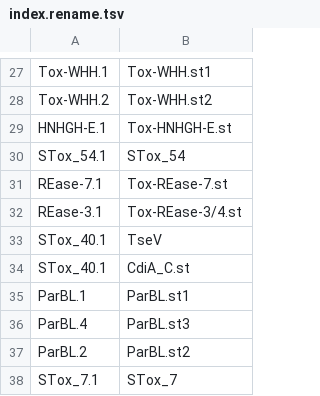
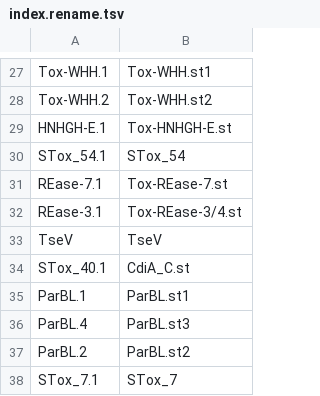
Before and after one commit to leepbioinfo/10ksgt6ss, a TSV file: index.rename.tsv, drawn as a sheet; only a part is shown, gaps mark what is left out.

Commit message:
Adding TseV alignment and fixing index.md

```diff
--- a/index.rename.tsv
+++ b/index.rename.tsv
@@ -32,3 +32,3 @@ REase-7.1	Tox-REase-7.st
 REase-3.1	Tox-REase-3/4.st
-STox_40.1	TseV
+TseV	TseV
 STox_40.1	CdiA_C.st
```
Also changed, not shown: 2 other files.
